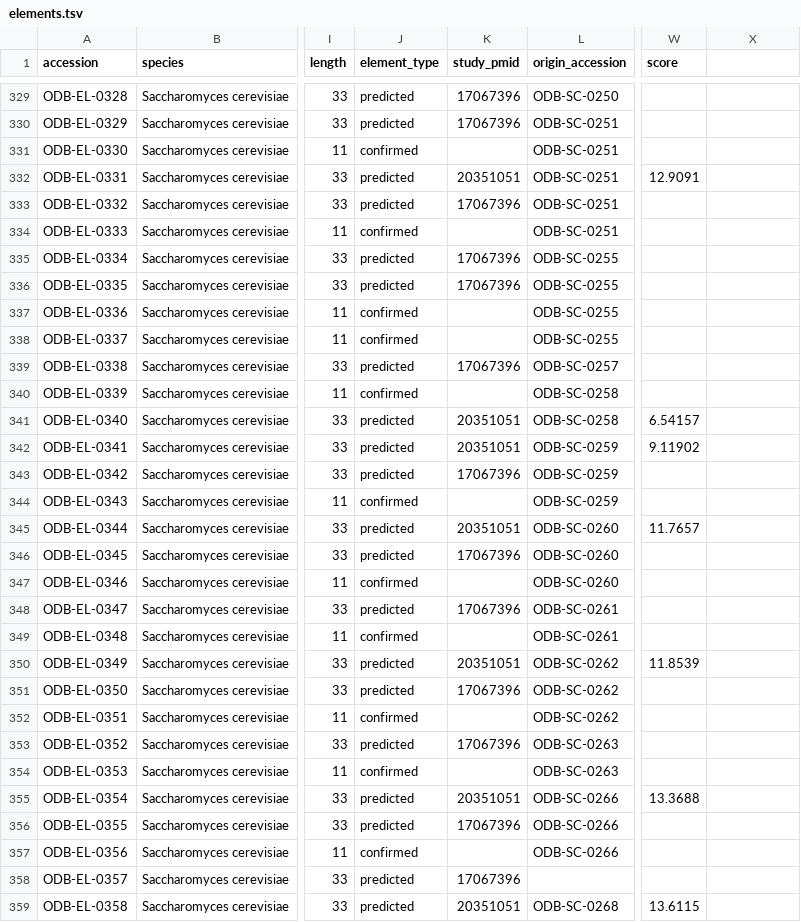
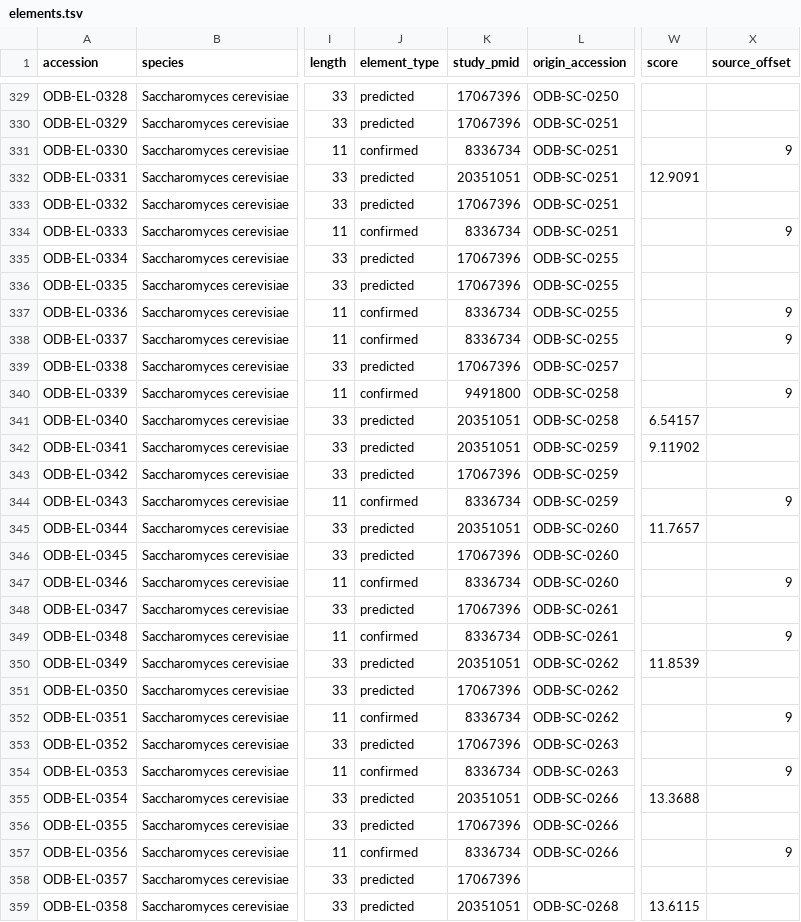
Before and after one commit to DNAReplicationLab/oridb-v3, a TSV file: public/data/elements.tsv, drawn as a sheet; only a part is shown, gaps mark what is left out; the diff covers the shown part only; the diff names each change by its address in the sheet, - before the commit and + after, or states it on an @@ line.

Commit message:
Use per-record citations for confirmed ACS elements
sc_confirmed_ACS cites a study per row across 18 papers; the builder was
assigning citations per table and discarding them. studies.tsv grows from
38 to 48 records. Also carries v2's undocumented per-element offset.

```diff
--- a/public/data/elements.tsv
+++ b/public/data/elements.tsv
-X1: (empty)
+X1: source_offset
-K331 (study_pmid): (empty)
+K331 (study_pmid): 8336734
-X331 (source_offset): (empty)
+X331 (source_offset): 9
-K334 (study_pmid): (empty)
+K334 (study_pmid): 8336734
-X334 (source_offset): (empty)
+X334 (source_offset): 9
-K337:K338 (study_pmid): (empty)
+K337:K338 (study_pmid): 8336734
-X337:X338 (source_offset): (empty)
+X337:X338 (source_offset): 9
-K340 (study_pmid): (empty)
+K340 (study_pmid): 9491800
-X340 (source_offset): (empty)
+X340 (source_offset): 9
-K344 (study_pmid): (empty)
+K344 (study_pmid): 8336734
-X344 (source_offset): (empty)
+X344 (source_offset): 9
-K347 (study_pmid): (empty)
+K347 (study_pmid): 8336734
-X347 (source_offset): (empty)
+X347 (source_offset): 9
-K349 (study_pmid): (empty)
+K349 (study_pmid): 8336734
-X349 (source_offset): (empty)
+X349 (source_offset): 9
-K352 (study_pmid): (empty)
+K352 (study_pmid): 8336734
-X352 (source_offset): (empty)
+X352 (source_offset): 9
-K354 (study_pmid): (empty)
+K354 (study_pmid): 8336734
-X354 (source_offset): (empty)
+X354 (source_offset): 9
-K357 (study_pmid): (empty)
+K357 (study_pmid): 8336734
-X357 (source_offset): (empty)
+X357 (source_offset): 9
```
Also changed, not shown: 114 edited cells elsewhere in this file, public/data/studies.tsv, 2 other files.
